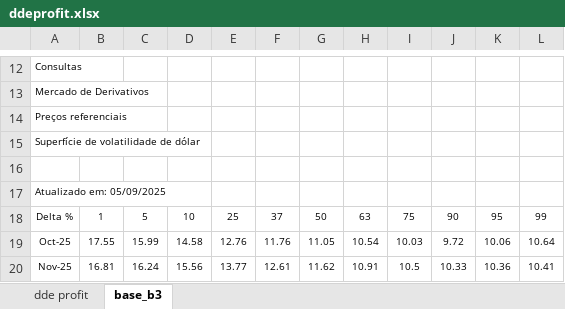
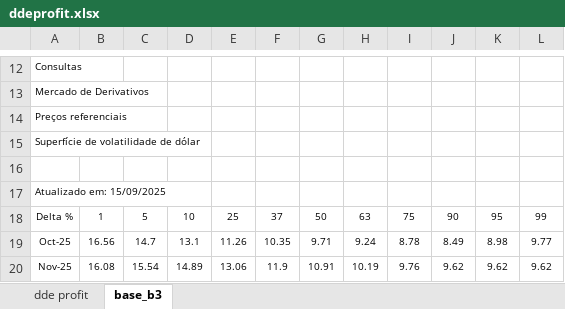
Before and after one commit to Mvrsant/calculoswdo, an Excel workbook: ddeprofit.xlsx, sheet base_b3, drawn as a sheet; only a part is shown, gaps mark what is left out; values as stored, in another font and other column widths than the file's, no borders; the diff covers the shown part only; the diff names each change by its address in the sheet, - before the commit and + after, or states it on an @@ line.

Commit message:
Add files via upload

```diff
--- a/ddeprofit.xlsx (sheet base_b3)
+++ b/ddeprofit.xlsx (sheet base_b3)
-A17: Atualizado em: 05/09/2025
+A17: Atualizado em: 15/09/2025
-B19: 17.55
+B19: 16.56
-C19: 15.99
+C19: 14.7
-D19: 14.58
+D19: 13.1
-E19: 12.76
+E19: 11.26
-F19: 11.76
+F19: 10.35
-G19: 11.05
+G19: 9.71
-H19: 10.54
+H19: 9.24
-I19: 10.03
+I19: 8.78
-J19: 9.72
+J19: 8.49
-K19: 10.06
+K19: 8.98
-L19: 10.64
+L19: 9.77
-B20: 16.81
+B20: 16.08
-C20: 16.24
+C20: 15.54
-D20: 15.56
+D20: 14.89
-E20: 13.77
+E20: 13.06
-F20: 12.61
+F20: 11.9
-G20: 11.62
+G20: 10.91
-H20: 10.91
+H20: 10.19
-I20: 10.5
+I20: 9.76
-J20: 10.33
+J20: 9.62
-K20: 10.36
+K20: 9.62
-L20: 10.41
+L20: 9.62
```
Also changed, not shown: 2 added rows, 207 edited cells and cell formats elsewhere in this sheet, sheet dde profit.
